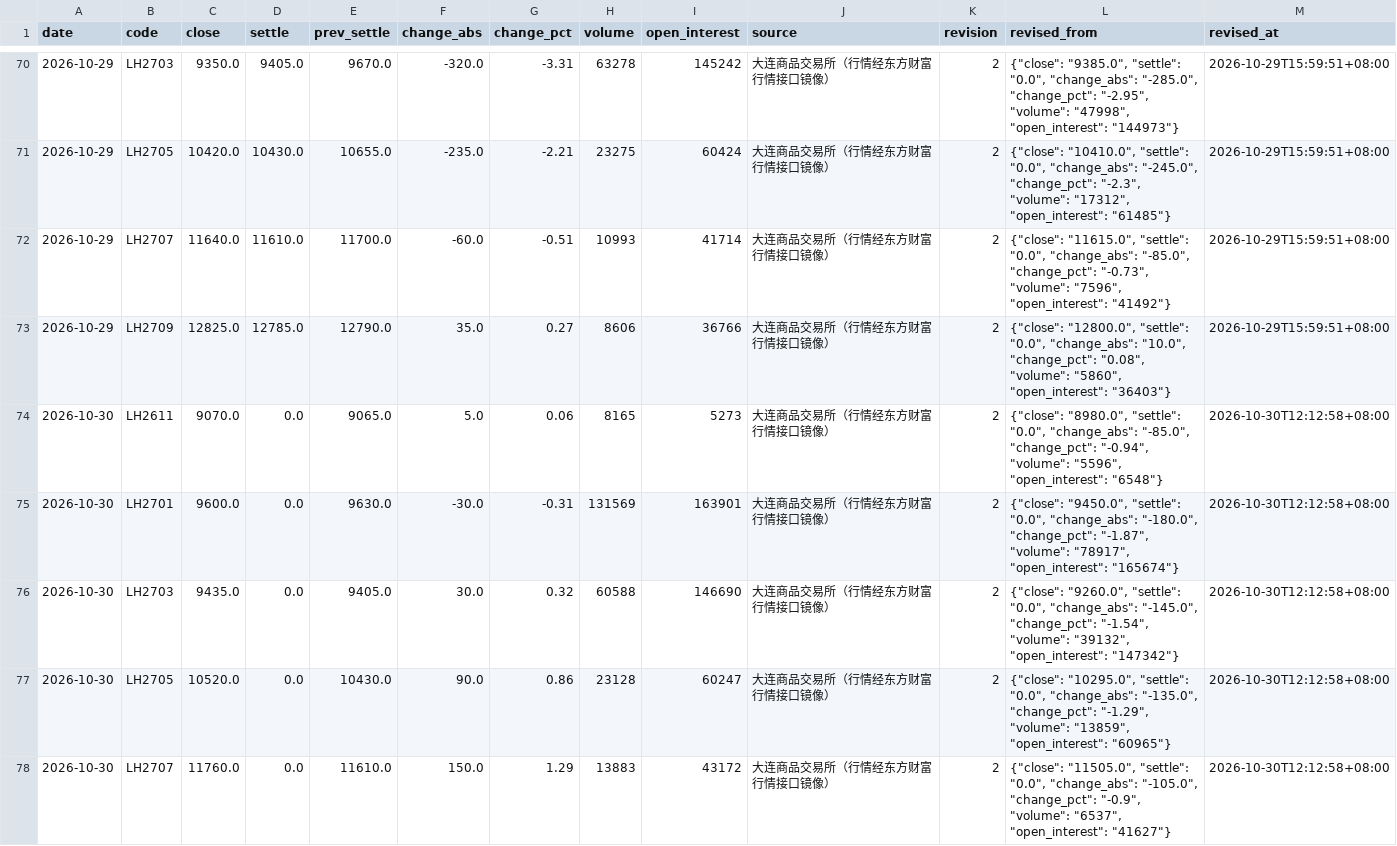
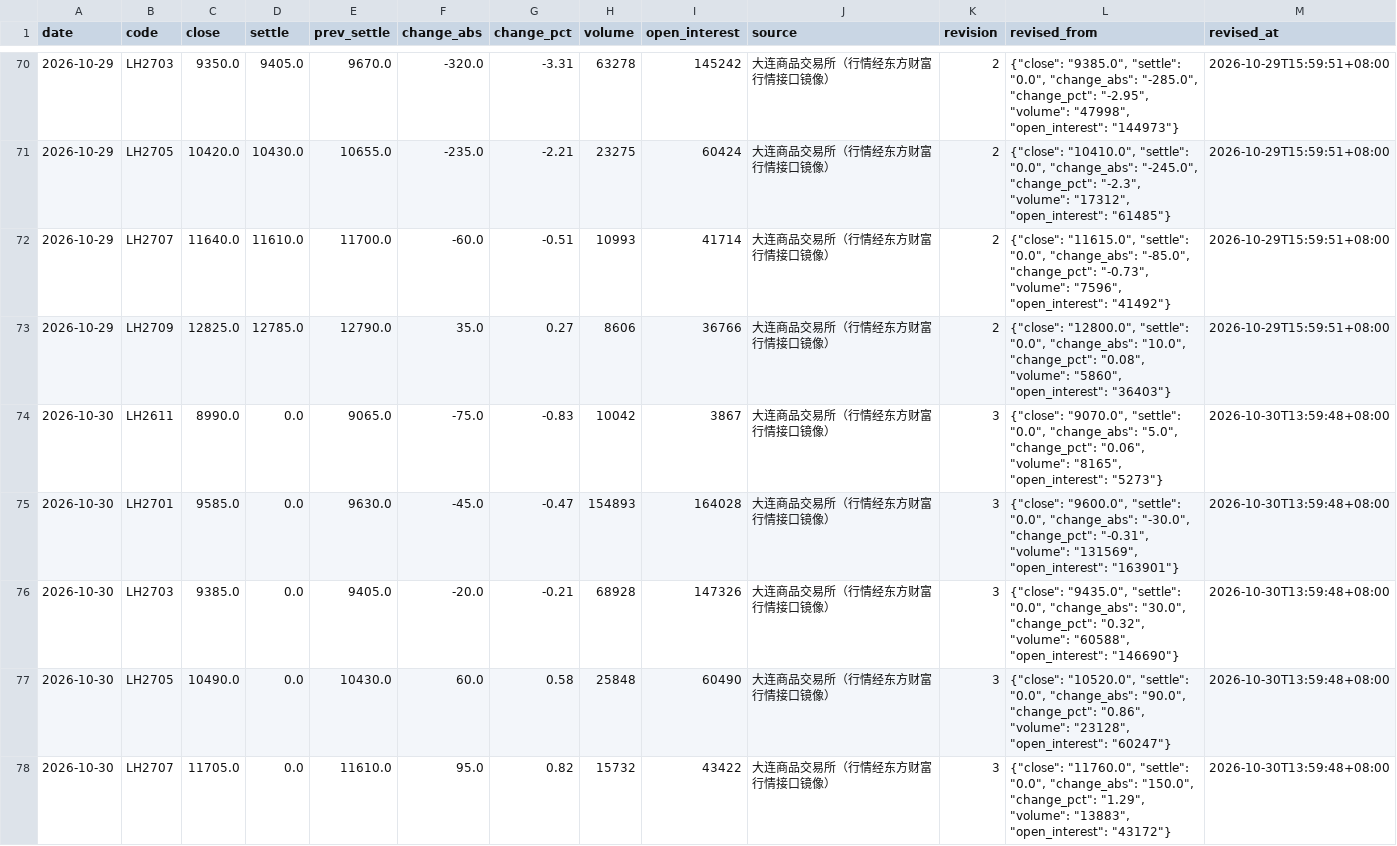
Before and after one commit to dong20000817-cmd/pigboard, a CSV file: data/history/dce_futures_daily.csv, drawn as a sheet; only a part is shown, gaps mark what is left out; the diff covers the shown part only.

Commit message:
data: 2026-10-30 看板数据更新

```diff
--- a/data/history/dce_futures_daily.csv
+++ b/data/history/dce_futures_daily.csv
@@ -73,6 +73,6 @@ date,code,close,settle,prev_settle,change_abs,change_pct,volume,open_interest,so
 2026-10-29,LH2709,12825.0,12785.0,12790.0,35.0,0.27,8606,36766,大连商品交易所（行情经东方财富行情接口镜像）,2,"{""close"": ""12800.0"", ""settle"": ""0.0"", ""change_abs"": ""10.0"", ""change_pct"": ""0.08"", ""volume"": ""5860"", ""open_interest"": ""36403""}",2026-10-29T15:59:51+08:00
-2026-10-30,LH2611,9070.0,0.0,9065.0,5.0,0.06,8165,5273,大连商品交易所（行情经东方财富行情接口镜像）,2,"{""close"": ""8980.0"", ""settle"": ""0.0"", ""change_abs"": ""-85.0"", ""change_pct"": ""-0.94"", ""volume"": ""5596"", ""open_interest"": ""6548""}",2026-10-30T12:12:58+08:00
-2026-10-30,LH2701,9600.0,0.0,9630.0,-30.0,-0.31,131569,163901,大连商品交易所（行情经东方财富行情接口镜像）,2,"{""close"": ""9450.0"", ""settle"": ""0.0"", ""change_abs"": ""-180.0"", ""change_pct"": ""-1.87"", ""volume"": ""78917"", ""open_interest"": ""165674""}",2026-10-30T12:12:58+08:00
-2026-10-30,LH2703,9435.0,0.0,9405.0,30.0,0.32,60588,146690,大连商品交易所（行情经东方财富行情接口镜像）,2,"{""close"": ""9260.0"", ""settle"": ""0.0"", ""change_abs"": ""-145.0"", ""change_pct"": ""-1.54"", ""volume"": ""39132"", ""open_interest"": ""147342""}",2026-10-30T12:12:58+08:00
-2026-10-30,LH2705,10520.0,0.0,10430.0,90.0,0.86,23128,60247,大连商品交易所（行情经东方财富行情接口镜像）,2,"{""close"": ""10295.0"", ""settle"": ""0.0"", ""change_abs"": ""-135.0"", ""change_pct"": ""-1.29"", ""volume"": ""13859"", ""open_interest"": ""60965""}",2026-10-30T12:12:58+08:00
-2026-10-30,LH2707,11760.0,0.0,11610.0,150.0,1.29,13883,43172,大连商品交易所（行情经东方财富行情接口镜像）,2,"{""close"": ""11505.0"", ""settle"": ""0.0"", ""change_abs"": ""-105.0"", ""change_pct"": ""-0.9"", ""volume"": ""6537"", ""open_interest"": ""41627""}",2026-10-30T12:12:58+08:00
+2026-10-30,LH2611,8990.0,0.0,9065.0,-75.0,-0.83,10042,3867,大连商品交易所（行情经东方财富行情接口镜像）,3,"{""close"": ""9070.0"", ""settle"": ""0.0"", ""change_abs"": ""5.0"", ""change_pct"": ""0.06"", ""volume"": ""8165"", ""open_interest"": ""5273""}",2026-10-30T13:59:48+08:00
+2026-10-30,LH2701,9585.0,0.0,9630.0,-45.0,-0.47,154893,164028,大连商品交易所（行情经东方财富行情接口镜像）,3,"{""close"": ""9600.0"", ""settle"": ""0.0"", ""change_abs"": ""-30.0"", ""change_pct"": ""-0.31"", ""volume"": ""131569"", ""open_interest"": ""163901""}",2026-10-30T13:59:48+08:00
+2026-10-30,LH2703,9385.0,0.0,9405.0,-20.0,-0.21,68928,147326,大连商品交易所（行情经东方财富行情接口镜像）,3,"{""close"": ""9435.0"", ""settle"": ""0.0"", ""change_abs"": ""30.0"", ""change_pct"": ""0.32"", ""volume"": ""60588"", ""open_interest"": ""146690""}",2026-10-30T13:59:48+08:00
+2026-10-30,LH2705,10490.0,0.0,10430.0,60.0,0.58,25848,60490,大连商品交易所（行情经东方财富行情接口镜像）,3,"{""close"": ""10520.0"", ""settle"": ""0.0"", ""change_abs"": ""90.0"", ""change_pct"": ""0.86"", ""volume"": ""23128"", ""open_interest"": ""60247""}",2026-10-30T13:59:48+08:00
+2026-10-30,LH2707,11705.0,0.0,11610.0,95.0,0.82,15732,43422,大连商品交易所（行情经东方财富行情接口镜像）,3,"{""close"": ""11760.0"", ""settle"": ""0.0"", ""change_abs"": ""150.0"", ""change_pct"": ""1.29"", ""volume"": ""13883"", ""open_interest"": ""43172""}",2026-10-30T13:59:48+08:00
```
Also changed, not shown: 8 edited cells elsewhere in this file, 5 other files.
